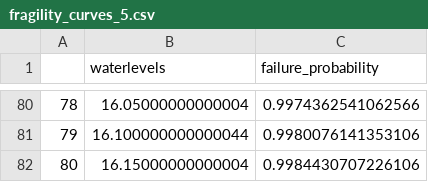
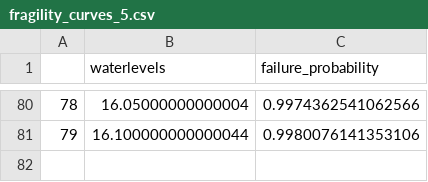
Before and after one commit to continu-inzicht/toolbox-continu-inzicht, a CSV file: docs/examples/notebooks/data_sets/fragility_curves_5.csv, drawn as a sheet; only a part is shown, gaps mark what is left out.

```diff
--- a/docs/examples/notebooks/data_sets/fragility_curves_5.csv
+++ b/docs/examples/notebooks/data_sets/fragility_curves_5.csv
@@ -81,2 +81 @@
 79,16.100000000000044,0.9980076141353106
-80,16.15000000000004,0.9984430707226106
```
Also changed, not shown: docs/examples/notebooks/data_demo/waterstanden_matroos.csv, docs/examples/notebooks/data_demo/waterstanden_waterinfo.csv, 16 other files.
